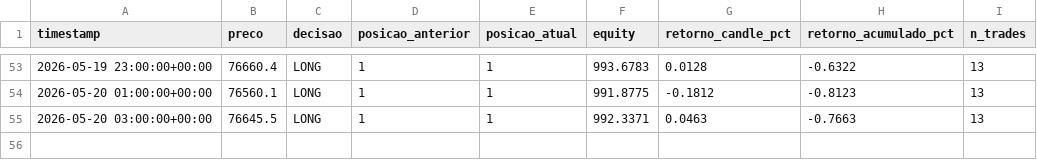
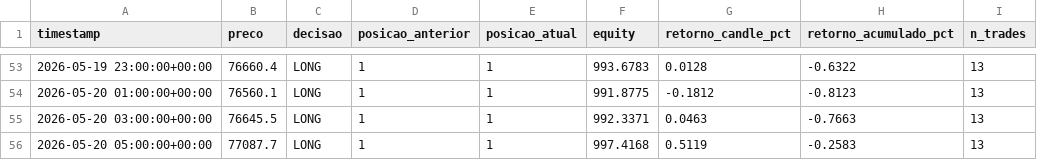
Before and after one commit to emerson198729/crypto-agent, a CSV file: paper_trading/log.csv, drawn as a sheet; only a part is shown, gaps mark what is left out; the diff names each change by its address in the sheet, - before the commit and + after, or states it on an @@ line.

Commit message:
log: 2026-05-20 05:48 UTC

```diff
--- a/paper_trading/log.csv
+++ b/paper_trading/log.csv
+row 56: 2026-05-20 05:00:00+00:00 | 77087.7 | LONG | 1 | 1 | 997.4168 | 0.5119 | -0.2583 | 13
```
